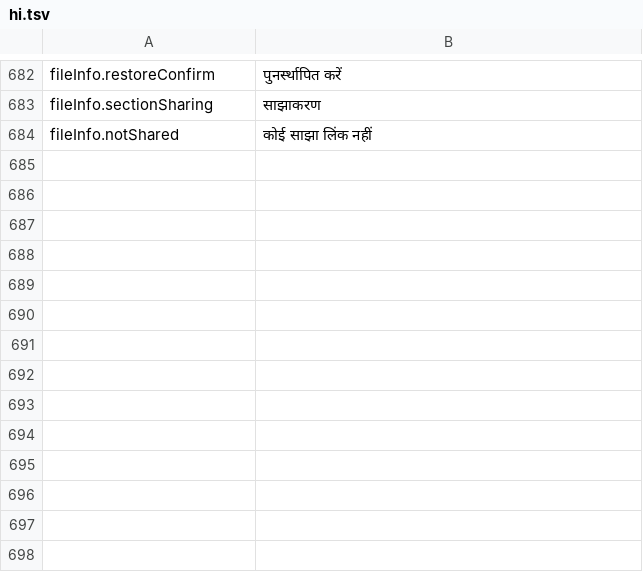
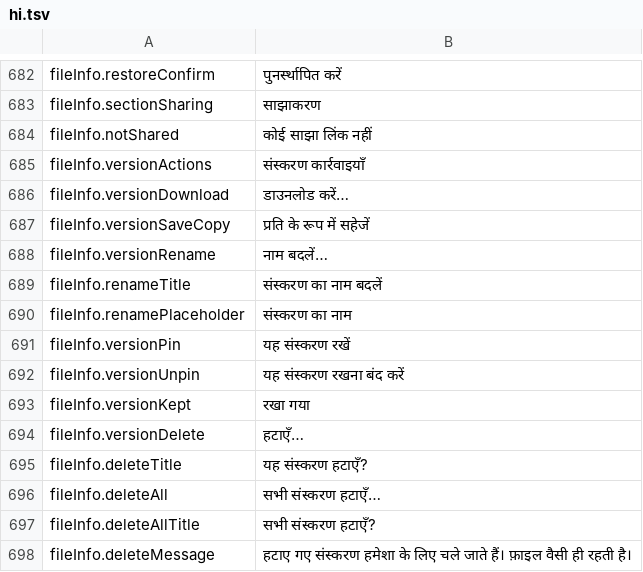
Before and after one commit to PhillipMaizza/NextExplorer-iOS, a TSV file: Packages/Localization/translations/hi.tsv, drawn as a sheet; only a part is shown, gaps mark what is left out; the diff names each change by its address in the sheet, - before the commit and + after, or states it on an @@ line.

```diff
--- a/Packages/Localization/translations/hi.tsv
+++ b/Packages/Localization/translations/hi.tsv
+row 685: fileInfo.versionActions | संस्करण कार्रवाइयाँ
+row 686: fileInfo.versionDownload | डाउनलोड करें…
+row 687: fileInfo.versionSaveCopy | प्रति के रूप में सहेजें
+row 688: fileInfo.versionRename | नाम बदलें…
+row 689: fileInfo.renameTitle | संस्करण का नाम बदलें
+row 690: fileInfo.renamePlaceholder | संस्करण का नाम
+row 691: fileInfo.versionPin | यह संस्करण रखें
+row 692: fileInfo.versionUnpin | यह संस्करण रखना बंद करें
+row 693: fileInfo.versionKept | रखा गया
+row 694: fileInfo.versionDelete | हटाएँ…
+row 695: fileInfo.deleteTitle | यह संस्करण हटाएँ?
+row 696: fileInfo.deleteAll | सभी संस्करण हटाएँ…
+row 697: fileInfo.deleteAllTitle | सभी संस्करण हटाएँ?
+row 698: fileInfo.deleteMessage | हटाए गए संस्करण हमेशा के लिए चले जाते हैं। फ़ाइल वैसी ही रहती है।
```
Also changed, not shown: Packages/Localization/translations/ar.tsv, Packages/Localization/translations/es.tsv, 27 other files.
